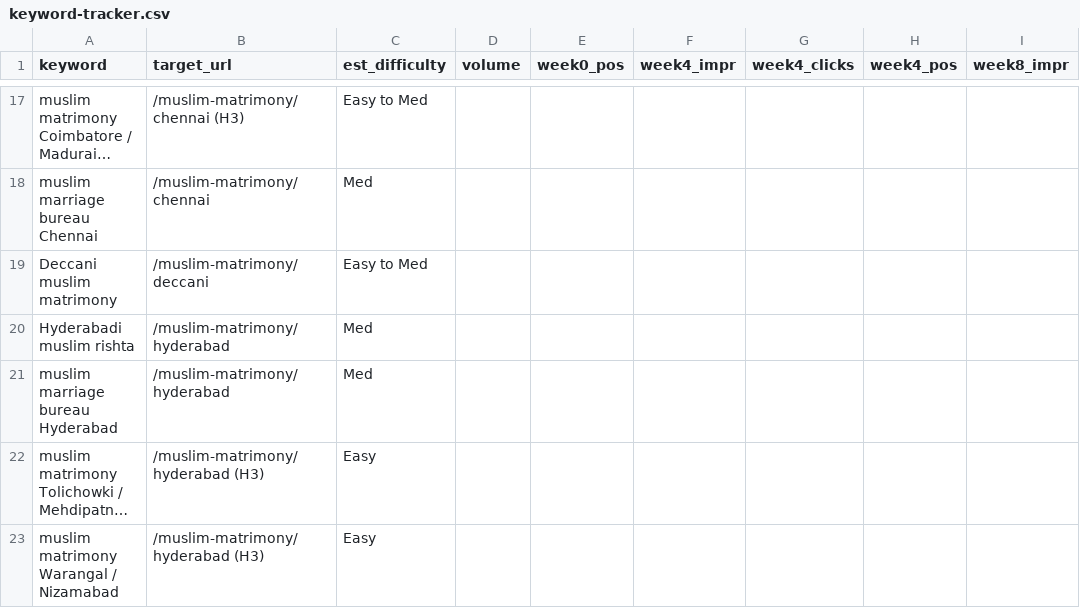
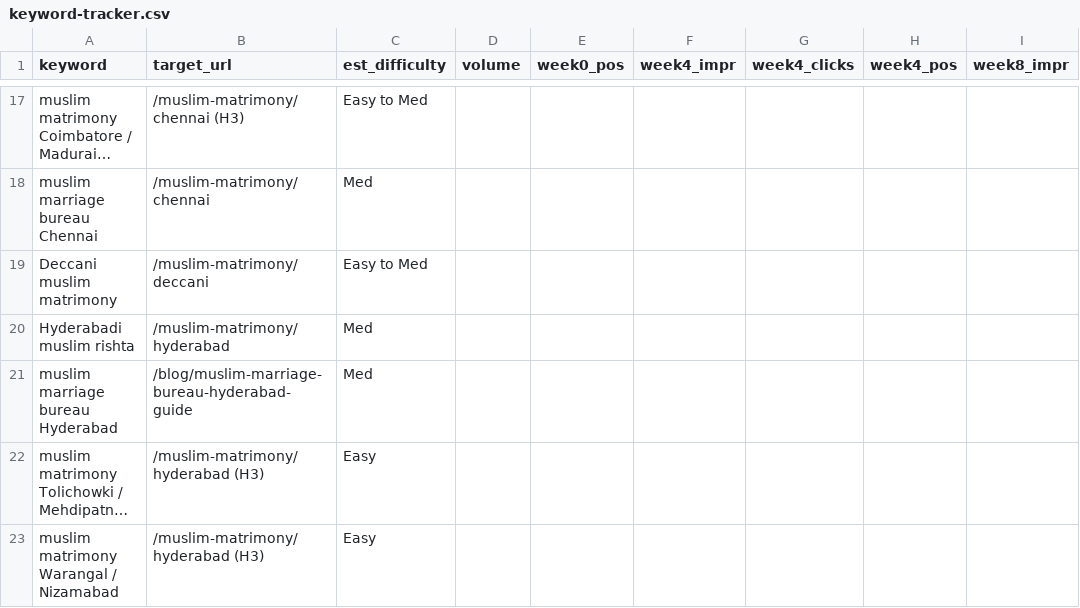
Before and after one commit to irshadahmed010/hum-nikah, a CSV file: seo/keyword-tracker.csv, drawn as a sheet; only a part is shown, gaps mark what is left out; long unchanged cells end in …; the diff covers the shown part only; the diff names each change by its address in the sheet, - before the commit and + after, or states it on an @@ line.

```diff
--- a/seo/keyword-tracker.csv
+++ b/seo/keyword-tracker.csv
-B21 (target_url): /muslim-matrimony/hyderabad
+B21 (target_url): /blog/muslim-marriage-bureau-hyderabad-guide
```
Also changed, not shown: 25 added rows elsewhere in this file, 39 other files.
